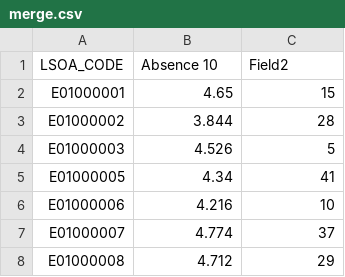
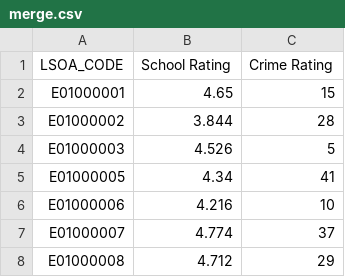
Before and after one commit to ace-your-place/festival-of-code, a CSV file: data/merge.csv, drawn as a sheet; only a part is shown.

Commit message:
Fix column heading

```diff
--- a/data/merge.csv
+++ b/data/merge.csv
@@ -1,2 +1,2 @@
-LSOA_CODE,Absence 10,Field2
+LSOA_CODE,School Rating,Crime Rating
 E01000001,4.65,15
```
